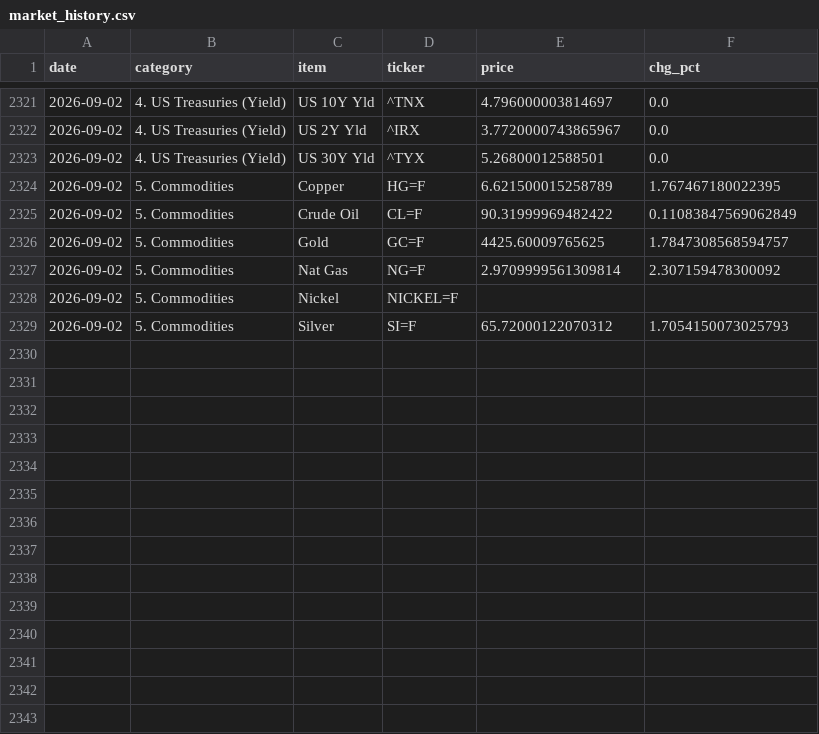
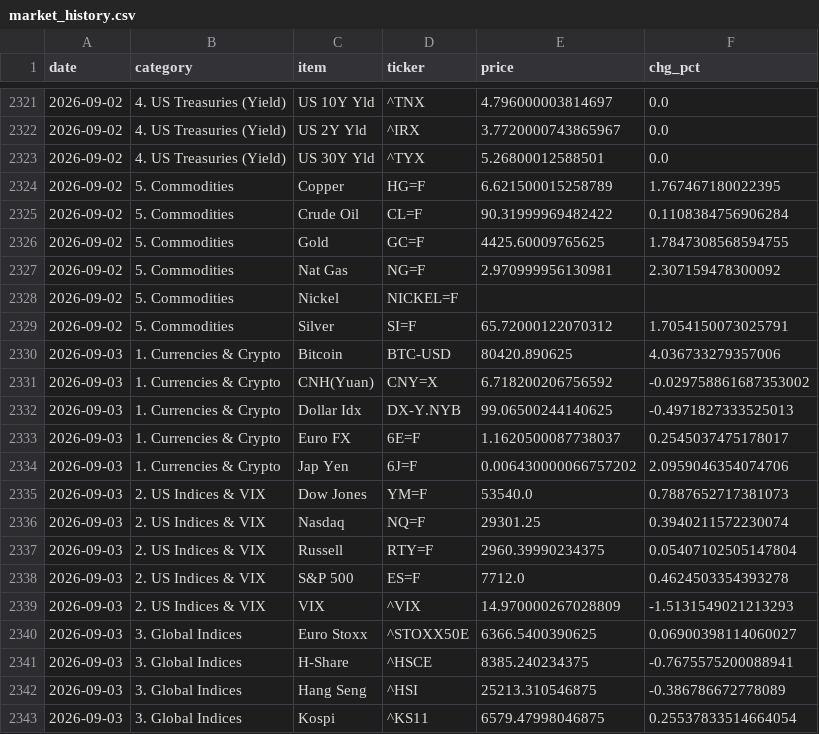
Before and after one commit to hyobot/niceweather, a CSV file: data/market_history.csv, drawn as a sheet; only a part is shown, gaps mark what is left out; the diff covers the shown part only.

Commit message:
Update market history

```diff
--- a/data/market_history.csv
+++ b/data/market_history.csv
@@ -2324,6 +2324,20 @@
 2026-09-02,5. Commodities,Copper,HG=F,6.621500015258789,1.767467180022395
-2026-09-02,5. Commodities,Crude Oil,CL=F,90.31999969482422,0.11083847569062849
-2026-09-02,5. Commodities,Gold,GC=F,4425.60009765625,1.7847308568594757
-2026-09-02,5. Commodities,Nat Gas,NG=F,2.9709999561309814,2.307159478300092
+2026-09-02,5. Commodities,Crude Oil,CL=F,90.31999969482422,0.1108384756906284
+2026-09-02,5. Commodities,Gold,GC=F,4425.60009765625,1.7847308568594755
+2026-09-02,5. Commodities,Nat Gas,NG=F,2.970999956130981,2.307159478300092
 2026-09-02,5. Commodities,Nickel,NICKEL=F,,
-2026-09-02,5. Commodities,Silver,SI=F,65.72000122070312,1.7054150073025793
+2026-09-02,5. Commodities,Silver,SI=F,65.72000122070312,1.7054150073025791
+2026-09-03,1. Currencies & Crypto,Bitcoin,BTC-USD,80420.890625,4.036733279357006
+2026-09-03,1. Currencies & Crypto,CNH(Yuan),CNY=X,6.718200206756592,-0.029758861687353002
+2026-09-03,1. Currencies & Crypto,Dollar Idx,DX-Y.NYB,99.06500244140625,-0.4971827333525013
+2026-09-03,1. Currencies & Crypto,Euro FX,6E=F,1.1620500087738037,0.2545037475178017
+2026-09-03,1. Currencies & Crypto,Jap Yen,6J=F,0.006430000066757202,2.0959046354074706
+2026-09-03,2. US Indices & VIX,Dow Jones,YM=F,53540.0,0.7887652717381073
+2026-09-03,2. US Indices & VIX,Nasdaq,NQ=F,29301.25,0.3940211572230074
+2026-09-03,2. US Indices & VIX,Russell,RTY=F,2960.39990234375,0.05407102505147804
+2026-09-03,2. US Indices & VIX,S&P 500,ES=F,7712.0,0.4624503354393278
+2026-09-03,2. US Indices & VIX,VIX,^VIX,14.970000267028809,-1.5131549021213293
+2026-09-03,3. Global Indices,Euro Stoxx,^STOXX50E,6366.5400390625,0.06900398114060027
+2026-09-03,3. Global Indices,H-Share,^HSCE,8385.240234375,-0.7675575200088941
+2026-09-03,3. Global Indices,Hang Seng,^HSI,25213.310546875,-0.386786672778089
+2026-09-03,3. Global Indices,Kospi,^KS11,6579.47998046875,0.25537833514664054
```
Also changed, not shown: 10 added rows and 8 edited cells elsewhere in this file, data/dashboard_history.csv.
